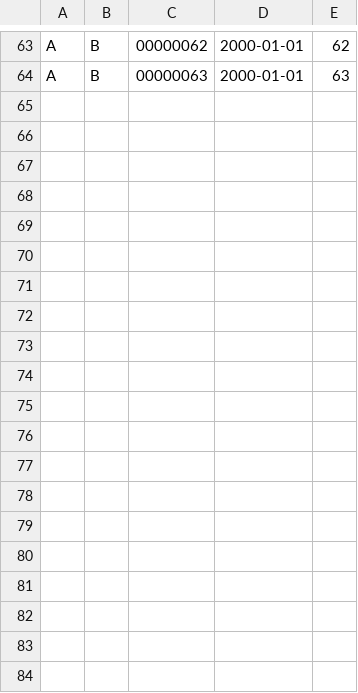
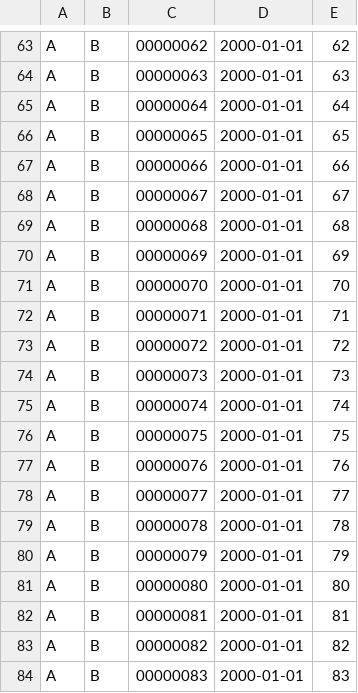
Before and after one commit to franzimbi/tp0-base, a CSV file: .data/agency-1.csv, drawn as a sheet; only a part is shown, gaps mark what is left out; the diff covers the shown part only.

Commit message:
agrego logs

```diff
--- a/.data/agency-1.csv
+++ b/.data/agency-1.csv
@@ -64 +64,21 @@ A,B,00000062,2000-01-01,62
 A,B,00000063,2000-01-01,63
+A,B,00000064,2000-01-01,64
+A,B,00000065,2000-01-01,65
+A,B,00000066,2000-01-01,66
+A,B,00000067,2000-01-01,67
+A,B,00000068,2000-01-01,68
+A,B,00000069,2000-01-01,69
+A,B,00000070,2000-01-01,70
+A,B,00000071,2000-01-01,71
+A,B,00000072,2000-01-01,72
+A,B,00000073,2000-01-01,73
+A,B,00000074,2000-01-01,74
+A,B,00000075,2000-01-01,75
+A,B,00000076,2000-01-01,76
+A,B,00000077,2000-01-01,77
+A,B,00000078,2000-01-01,78
+A,B,00000079,2000-01-01,79
+A,B,00000080,2000-01-01,80
+A,B,00000081,2000-01-01,81
+A,B,00000082,2000-01-01,82
+A,B,00000083,2000-01-01,83
```
Also changed, not shown: 15 added rows elsewhere in this file.
